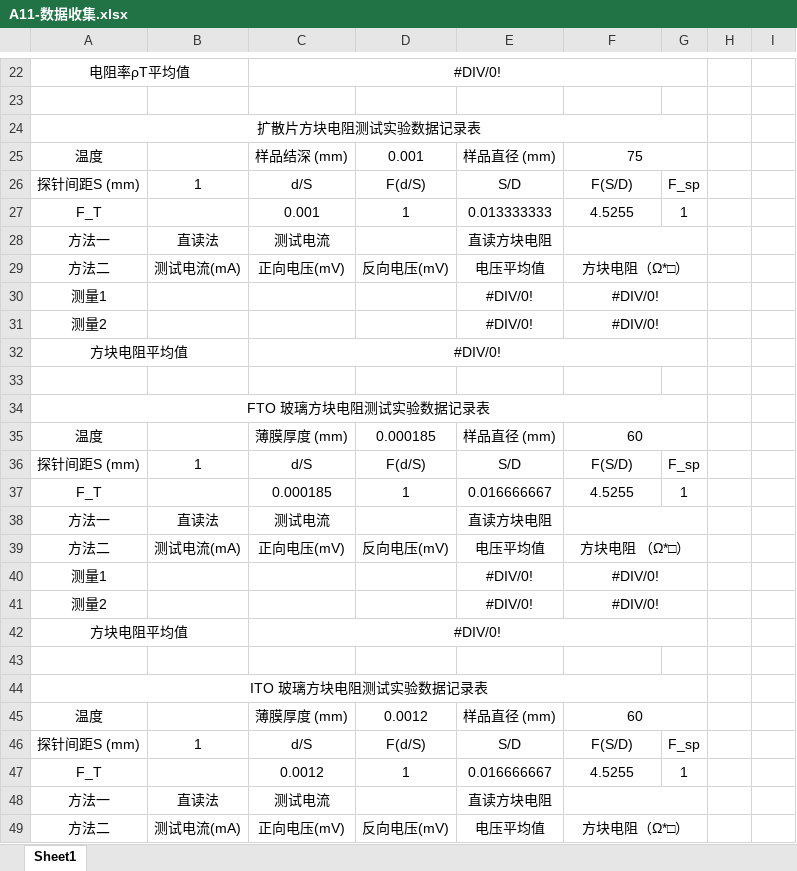
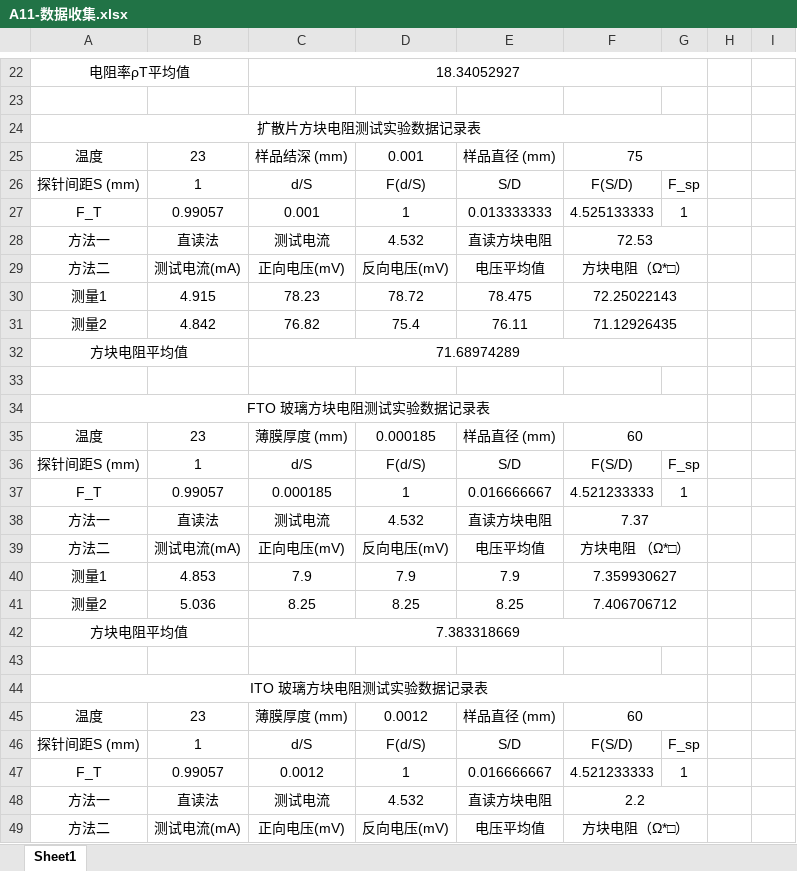
Before and after one commit to Eligneast/Better-Fundamentals-of-Materials-Science, an Excel workbook: 王俊杰/11 四探针法测量半导体电阻率和薄层电阻/A11-数据收集.xlsx, sheet Sheet1, drawn as a sheet; only a part is shown, gaps mark what is left out; values as stored, in another font and other column widths than the file's, no borders; removed rows and columns are numbered as before the commit, all else as after; the diff covers the shown part only; the diff names each change by its address in the sheet, - before the commit and + after, or states it on an @@ line.

```diff
--- a/王俊杰/11 四探针法测量半导体电阻率和薄层电阻/A11-数据收集.xlsx (sheet Sheet1)
+++ b/王俊杰/11 四探针法测量半导体电阻率和薄层电阻/A11-数据收集.xlsx (sheet Sheet1)
-C22: #DIV/0!
+C22: 18.34052927
-B25: (empty)
+B25: 23
-B27: (empty)
+B27: 0.99057
-F27: 4.5255
+F27: 4.525133333
-D28: (empty)
+D28: 4.532
-F28: (empty)
+F28: 72.53
-row 30: 测量1 |  |  |  | #DIV/0! | #DIV/0!
-row 31: 测量2 |  |  |  | #DIV/0! | #DIV/0!
+row 30: 测量1 | 4.915 | 78.23 | 78.72 | 78.475 | 72.25022143
+row 31: 测量2 | 4.842 | 76.82 | 75.4 | 76.11 | 71.12926435
-C32: #DIV/0!
+C32: 71.68974289
-B35: (empty)
+B35: 23
-B37: (empty)
+B37: 0.99057
-F37: 4.5255
+F37: 4.521233333
-D38: (empty)
+D38: 4.532
-F38: (empty)
+F38: 7.37
-row 40: 测量1 |  |  |  | #DIV/0! | #DIV/0!
-row 41: 测量2 |  |  |  | #DIV/0! | #DIV/0!
+row 40: 测量1 | 4.853 | 7.9 | 7.9 | 7.9 | 7.359930627
+row 41: 测量2 | 5.036 | 8.25 | 8.25 | 8.25 | 7.406706712
-C42: #DIV/0!
+C42: 7.383318669
-B45: (empty)
+B45: 23
-B47: (empty)
+B47: 0.99057
-F47: 4.5255
+F47: 4.521233333
-D48: (empty)
+D48: 4.532
-F48: (empty)
+F48: 2.2
```
Also changed, not shown: 13 added rows, 13 removed rows and 13 edited cells elsewhere in this sheet, 张蕴东/A11-四探针法测量半导体电阻率和薄层电阻/A11-数据收集(1).xlsx, 王俊杰/12 绝缘材料的相对介电常数和介质损耗因数测试/A12数据收集.xlsx, 11 other files.
